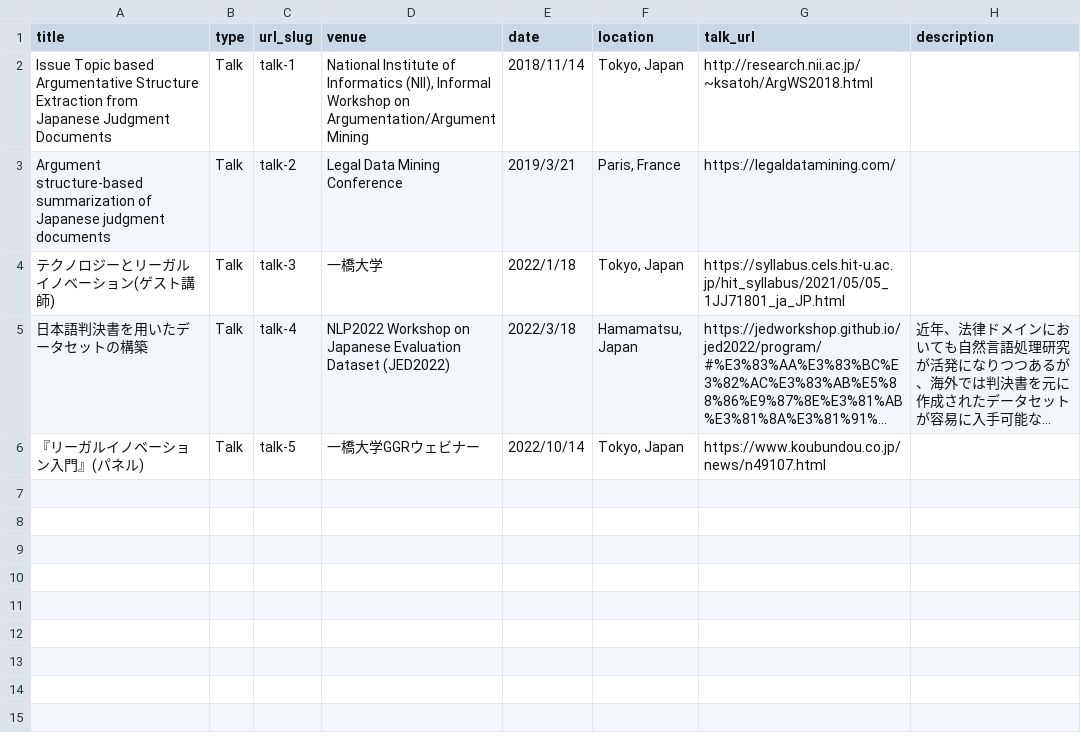
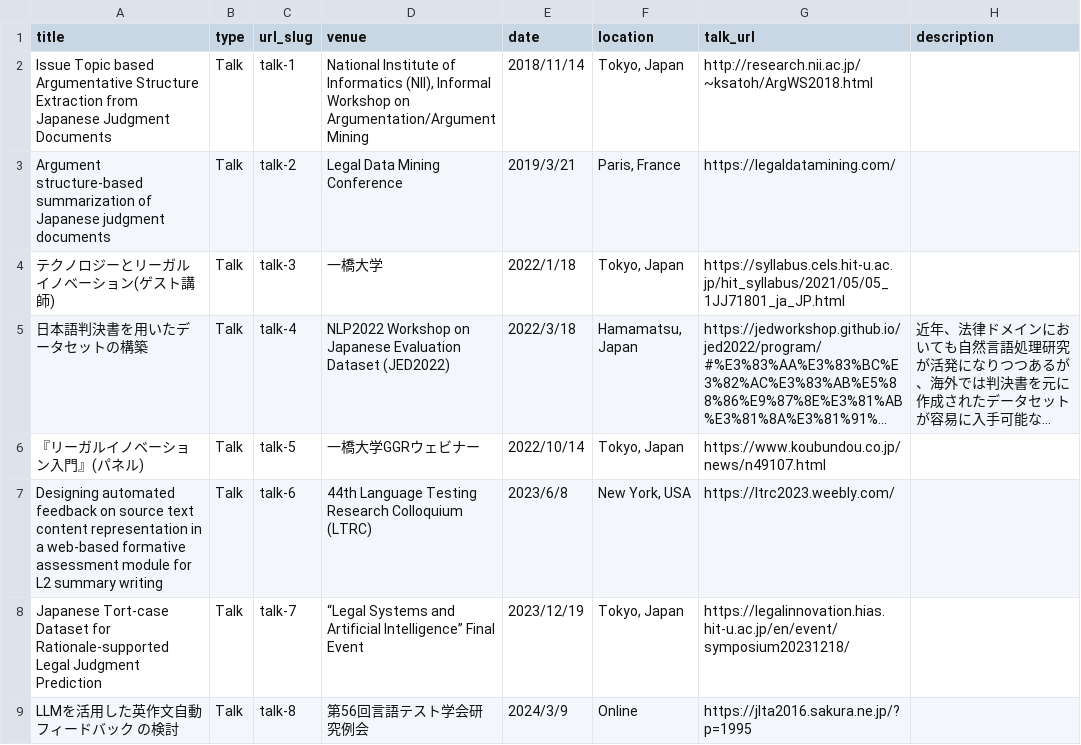
Before and after one commit to nightowl-jp/nightowl-jp.github.io, a TSV file: markdown_generator/talks.tsv, drawn as a sheet; long unchanged cells end in …; the diff names each change by its address in the sheet, - before the commit and + after, or states it on an @@ line.

```diff
--- a/markdown_generator/talks.tsv
+++ b/markdown_generator/talks.tsv
+row 7: Designing automated feedback on source text content representation in a web-based formative assessment module for L2 summary writing | Talk | talk-6 | 44th Language Testing Research Colloquium (LTRC) | 2023/6/8 | New York, USA | https://ltrc2023.weebly.com/
+row 8: Japanese Tort-case Dataset for Rationale-supported Legal Judgment Prediction | Talk | talk-7 | “Legal Systems and Artificial Intelligence” Final Event | 2023/12/19 | Tokyo, Japan | https://legalinnovation.hias.hit-u.ac.jp/en/event/symposium20231218/
+row 9: LLMを活用した英作文自動フィードバック の検討 | Talk | talk-8 | 第56回言語テスト学会研究例会 | 2024/3/9 | Online | https://jlta2016.sakura.ne.jp/?p=1995
```
Also changed, not shown: markdown_generator/publications.tsv, 17 other files.
